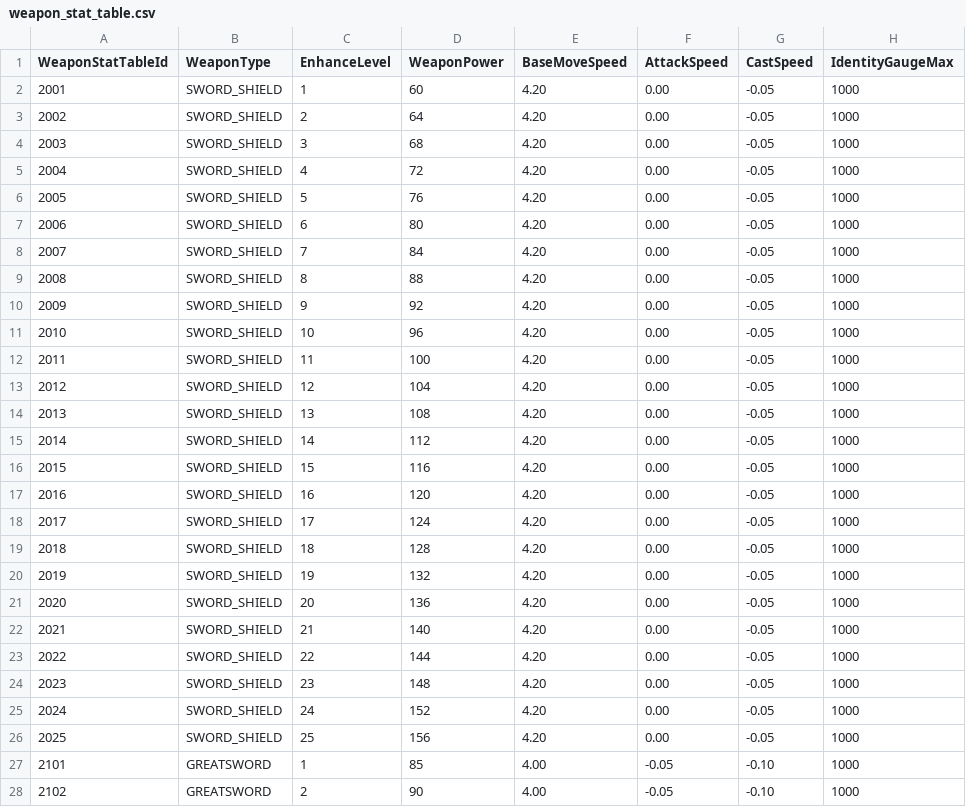
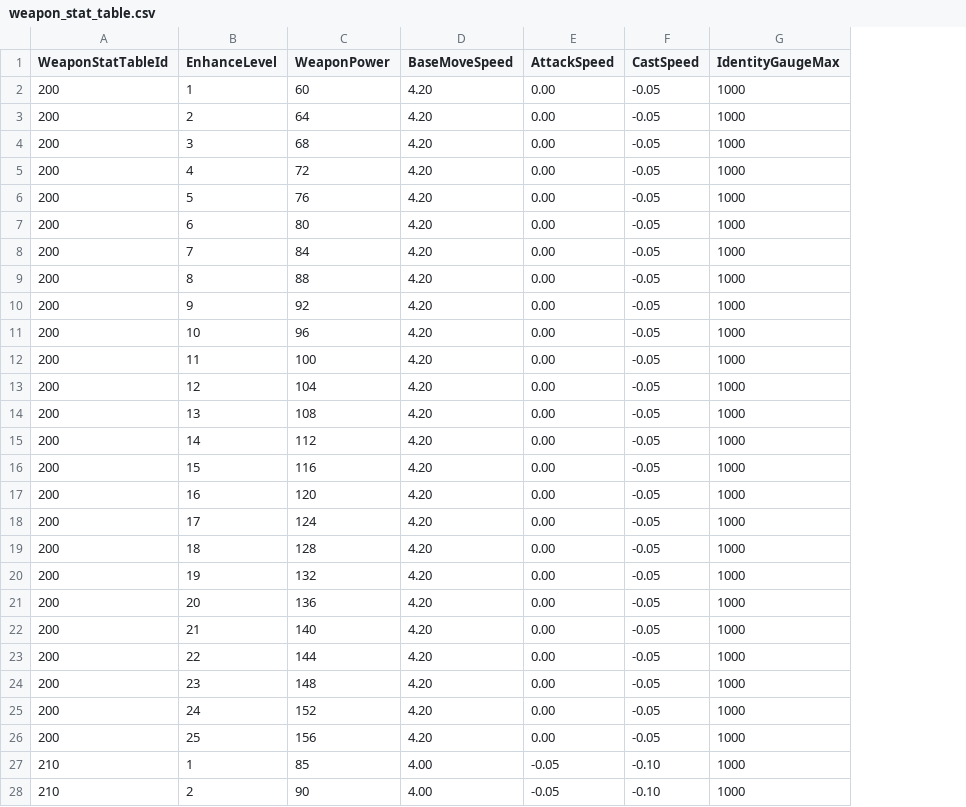
Before and after one commit to pshpjr/portpolio, a CSV file: docs/proposal/ingame/data/weapon_stat_table.csv, drawn as a sheet; only a part is shown; the diff covers the shown part only; the diff names each change by its address in the sheet, - before the commit and + after, or states it on an @@ line.

Commit message:
Refine weapon stat table key structure

```diff
--- a/docs/proposal/ingame/data/weapon_stat_table.csv
+++ b/docs/proposal/ingame/data/weapon_stat_table.csv
-column B (WeaponType), rows 2-28: SWORD_SHIELD | SWORD_SHIELD | SWORD_SHIELD | SWORD_SHIELD | SWORD_SHIELD | SWORD_SHIELD | SWORD_SHIELD | SWORD_SHIELD | SWORD_SHIELD | SWORD_SHIELD | SWORD_SHIELD | SWORD_SHIELD | SWORD_SHIELD | SWORD_SHIELD | SWORD_SHIELD | SWORD_SHIELD | SWORD_SHIELD | SWORD_SHIELD | SWORD_SHIELD | SWORD_SHIELD | SWORD_SHIELD | SWORD_SHIELD | SWORD_SHIELD | SWORD_SHIELD | SWORD_SHIELD | GREATSWORD | GREATSWORD
-A2 (WeaponStatTableId): 2001
+A2 (WeaponStatTableId): 200
-A3 (WeaponStatTableId): 2002
+A3 (WeaponStatTableId): 200
-A4 (WeaponStatTableId): 2003
+A4 (WeaponStatTableId): 200
-A5 (WeaponStatTableId): 2004
+A5 (WeaponStatTableId): 200
-A6 (WeaponStatTableId): 2005
+A6 (WeaponStatTableId): 200
-A7 (WeaponStatTableId): 2006
+A7 (WeaponStatTableId): 200
-A8 (WeaponStatTableId): 2007
+A8 (WeaponStatTableId): 200
-A9 (WeaponStatTableId): 2008
+A9 (WeaponStatTableId): 200
-A10 (WeaponStatTableId): 2009
+A10 (WeaponStatTableId): 200
-A11 (WeaponStatTableId): 2010
+A11 (WeaponStatTableId): 200
-A12 (WeaponStatTableId): 2011
+A12 (WeaponStatTableId): 200
-A13 (WeaponStatTableId): 2012
+A13 (WeaponStatTableId): 200
-A14 (WeaponStatTableId): 2013
+A14 (WeaponStatTableId): 200
-A15 (WeaponStatTableId): 2014
+A15 (WeaponStatTableId): 200
-A16 (WeaponStatTableId): 2015
+A16 (WeaponStatTableId): 200
-A17 (WeaponStatTableId): 2016
+A17 (WeaponStatTableId): 200
-A18 (WeaponStatTableId): 2017
+A18 (WeaponStatTableId): 200
-A19 (WeaponStatTableId): 2018
+A19 (WeaponStatTableId): 200
-A20 (WeaponStatTableId): 2019
+A20 (WeaponStatTableId): 200
-A21 (WeaponStatTableId): 2020
+A21 (WeaponStatTableId): 200
-A22 (WeaponStatTableId): 2021
+A22 (WeaponStatTableId): 200
-A23 (WeaponStatTableId): 2022
+A23 (WeaponStatTableId): 200
-A24 (WeaponStatTableId): 2023
+A24 (WeaponStatTableId): 200
-A25 (WeaponStatTableId): 2024
+A25 (WeaponStatTableId): 200
-A26 (WeaponStatTableId): 2025
+A26 (WeaponStatTableId): 200
-A27 (WeaponStatTableId): 2101
+A27 (WeaponStatTableId): 210
-A28 (WeaponStatTableId): 2102
+A28 (WeaponStatTableId): 210
```
Also changed, not shown: 48 edited cells elsewhere in this file, docs/proposal/ingame/data/weapon_level_stat_link_table.csv, docs/proposal/ingame/data/weapon_table.csv, 2 other files.
